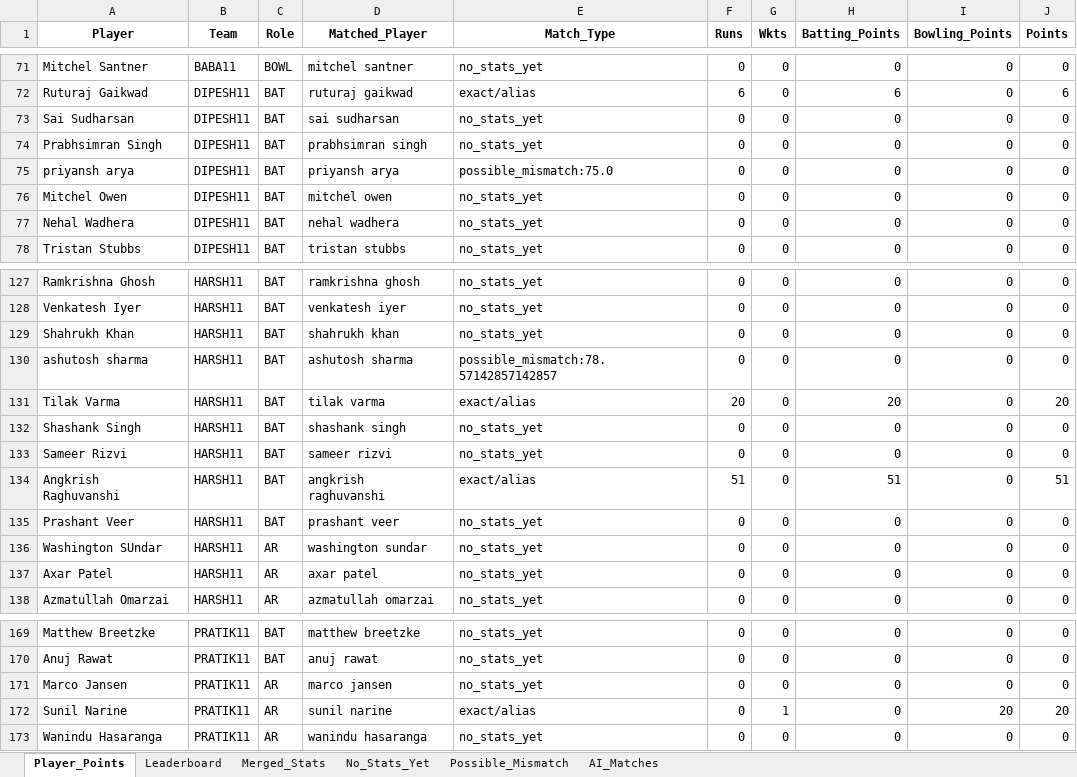
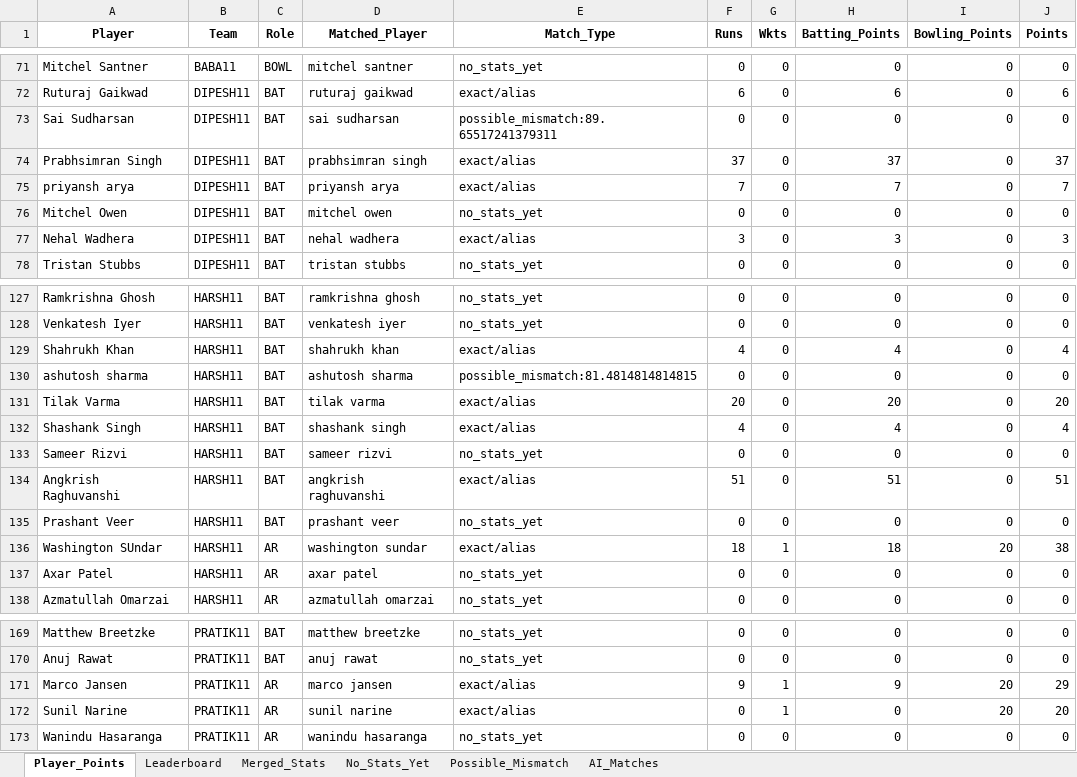
Before and after one commit to pratikalwaysrocks/Wadi-IPL-2026, an Excel workbook: IPL_Fantasy_Points.xlsx, sheet Player_Points, drawn as a sheet; only a part is shown, gaps mark what is left out; values as stored, in another font and other column widths than the file's, no borders; the diff covers the shown part only; the diff names each change by its address in the sheet, - before the commit and + after, or states it on an @@ line.

```diff
--- a/IPL_Fantasy_Points.xlsx (sheet Player_Points)
+++ b/IPL_Fantasy_Points.xlsx (sheet Player_Points)
-E73 (Match_Type): no_stats_yet
+E73 (Match_Type): possible_mismatch:89.65517241379311
-E74 (Match_Type): no_stats_yet
+E74 (Match_Type): exact/alias
-F74 (Runs): 0
+F74 (Runs): 37
-H74 (Batting_Points): 0
+H74 (Batting_Points): 37
-J74 (Points): 0
+J74 (Points): 37
-E75 (Match_Type): possible_mismatch:75.0
+E75 (Match_Type): exact/alias
-F75 (Runs): 0
+F75 (Runs): 7
-H75 (Batting_Points): 0
+H75 (Batting_Points): 7
-J75 (Points): 0
+J75 (Points): 7
-E77 (Match_Type): no_stats_yet
+E77 (Match_Type): exact/alias
-F77 (Runs): 0
+F77 (Runs): 3
-H77 (Batting_Points): 0
+H77 (Batting_Points): 3
-J77 (Points): 0
+J77 (Points): 3
-E129 (Match_Type): no_stats_yet
+E129 (Match_Type): exact/alias
-F129 (Runs): 0
+F129 (Runs): 4
-H129 (Batting_Points): 0
+H129 (Batting_Points): 4
-J129 (Points): 0
+J129 (Points): 4
-E130 (Match_Type): possible_mismatch:78.57142857142857
+E130 (Match_Type): possible_mismatch:81.4814814814815
-E132 (Match_Type): no_stats_yet
+E132 (Match_Type): exact/alias
-F132 (Runs): 0
+F132 (Runs): 4
-H132 (Batting_Points): 0
+H132 (Batting_Points): 4
-J132 (Points): 0
+J132 (Points): 4
-E136 (Match_Type): no_stats_yet
+E136 (Match_Type): exact/alias
-F136 (Runs): 0
+F136 (Runs): 18
-G136 (Wkts): 0
+G136 (Wkts): 1
-H136 (Batting_Points): 0
+H136 (Batting_Points): 18
-I136 (Bowling_Points): 0
+I136 (Bowling_Points): 20
-J136 (Points): 0
+J136 (Points): 38
-E171 (Match_Type): no_stats_yet
+E171 (Match_Type): exact/alias
-F171 (Runs): 0
+F171 (Runs): 9
-G171 (Wkts): 0
+G171 (Wkts): 1
-H171 (Batting_Points): 0
+H171 (Batting_Points): 9
-I171 (Bowling_Points): 0
+I171 (Bowling_Points): 20
-J171 (Points): 0
+J171 (Points): 29
```
Also changed, not shown: 37 edited cells elsewhere in this sheet, sheet No_Stats_Yet, sheet Merged_Stats, sheet Possible_Mismatch, sheet Leaderboard, ipl_stats_2026.xlsx.
